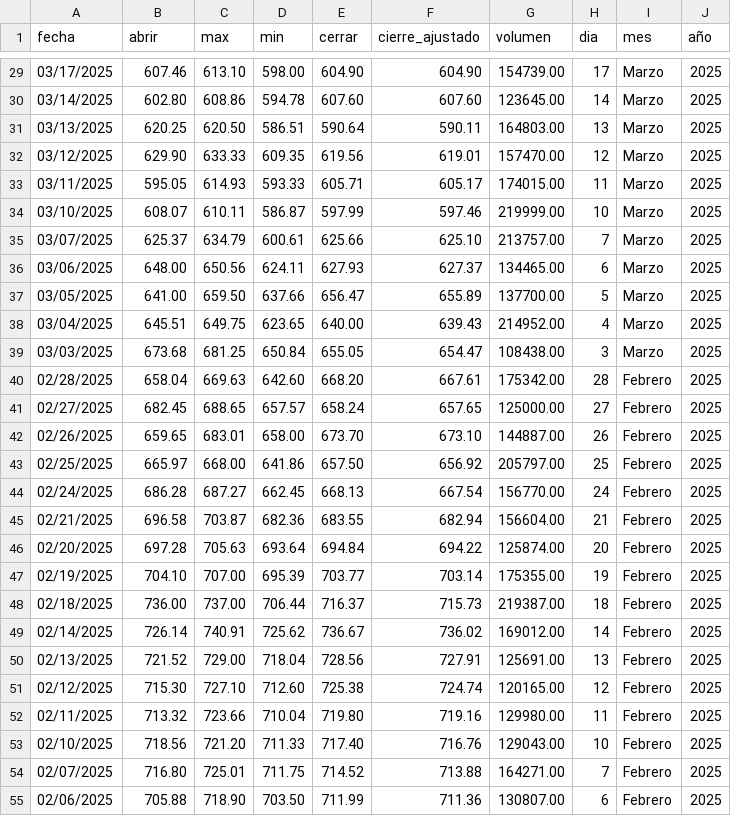
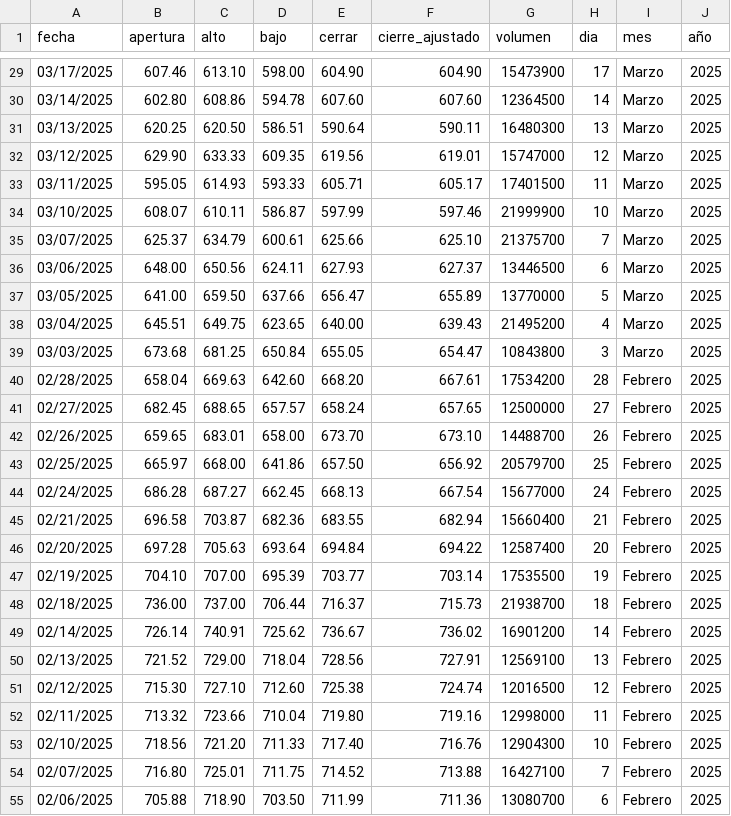
Before and after one commit to NikolTR/PIV_2025-1, a CSV file: src/piv/static/data/meta_history.csv, drawn as a sheet; only a part is shown, gaps mark what is left out; the diff covers the shown part only.

```diff
--- a/src/piv/static/data/meta_history.csv
+++ b/src/piv/static/data/meta_history.csv
@@ -1 +1 @@
-fecha,abrir,max,min,cerrar,cierre_ajustado,volumen,dia,mes,año
+fecha,apertura,alto,bajo,cerrar,cierre_ajustado,volumen,dia,mes,año
@@ -29,27 +29,27 @@ fecha,abrir,max,min,cerrar,cierre_ajustado,volumen,dia,mes,año
-03/17/2025,607.46,613.10,598.00,604.90,604.90,154739.00,17,Marzo,2025
-03/14/2025,602.80,608.86,594.78,607.60,607.60,123645.00,14,Marzo,2025
-03/13/2025,620.25,620.50,586.51,590.64,590.11,164803.00,13,Marzo,2025
-03/12/2025,629.90,633.33,609.35,619.56,619.01,157470.00,12,Marzo,2025
-03/11/2025,595.05,614.93,593.33,605.71,605.17,174015.00,11,Marzo,2025
-03/10/2025,608.07,610.11,586.87,597.99,597.46,219999.00,10,Marzo,2025
-03/07/2025,625.37,634.79,600.61,625.66,625.10,213757.00,7,Marzo,2025
-03/06/2025,648.00,650.56,624.11,627.93,627.37,134465.00,6,Marzo,2025
-03/05/2025,641.00,659.50,637.66,656.47,655.89,137700.00,5,Marzo,2025
-03/04/2025,645.51,649.75,623.65,640.00,639.43,214952.00,4,Marzo,2025
-03/03/2025,673.68,681.25,650.84,655.05,654.47,108438.00,3,Marzo,2025
-02/28/2025,658.04,669.63,642.60,668.20,667.61,175342.00,28,Febrero,2025
-02/27/2025,682.45,688.65,657.57,658.24,657.65,125000.00,27,Febrero,2025
-02/26/2025,659.65,683.01,658.00,673.70,673.10,144887.00,26,Febrero,2025
-02/25/2025,665.97,668.00,641.86,657.50,656.92,205797.00,25,Febrero,2025
-02/24/2025,686.28,687.27,662.45,668.13,667.54,156770.00,24,Febrero,2025
-02/21/2025,696.58,703.87,682.36,683.55,682.94,156604.00,21,Febrero,2025
-02/20/2025,697.28,705.63,693.64,694.84,694.22,125874.00,20,Febrero,2025
-02/19/2025,704.10,707.00,695.39,703.77,703.14,175355.00,19,Febrero,2025
-02/18/2025,736.00,737.00,706.44,716.37,715.73,219387.00,18,Febrero,2025
-02/14/2025,726.14,740.91,725.62,736.67,736.02,169012.00,14,Febrero,2025
-02/13/2025,721.52,729.00,718.04,728.56,727.91,125691.00,13,Febrero,2025
-02/12/2025,715.30,727.10,712.60,725.38,724.74,120165.00,12,Febrero,2025
-02/11/2025,713.32,723.66,710.04,719.80,719.16,129980.00,11,Febrero,2025
-02/10/2025,718.56,721.20,711.33,717.40,716.76,129043.00,10,Febrero,2025
-02/07/2025,716.80,725.01,711.75,714.52,713.88,164271.00,7,Febrero,2025
-02/06/2025,705.88,718.90,703.50,711.99,711.36,130807.00,6,Febrero,2025
+03/17/2025,607.46,613.10,598.00,604.90,604.90,15473900,17,Marzo,2025
+03/14/2025,602.80,608.86,594.78,607.60,607.60,12364500,14,Marzo,2025
+03/13/2025,620.25,620.50,586.51,590.64,590.11,16480300,13,Marzo,2025
+03/12/2025,629.90,633.33,609.35,619.56,619.01,15747000,12,Marzo,2025
+03/11/2025,595.05,614.93,593.33,605.71,605.17,17401500,11,Marzo,2025
+03/10/2025,608.07,610.11,586.87,597.99,597.46,21999900,10,Marzo,2025
+03/07/2025,625.37,634.79,600.61,625.66,625.10,21375700,7,Marzo,2025
+03/06/2025,648.00,650.56,624.11,627.93,627.37,13446500,6,Marzo,2025
+03/05/2025,641.00,659.50,637.66,656.47,655.89,13770000,5,Marzo,2025
+03/04/2025,645.51,649.75,623.65,640.00,639.43,21495200,4,Marzo,2025
+03/03/2025,673.68,681.25,650.84,655.05,654.47,10843800,3,Marzo,2025
+02/28/2025,658.04,669.63,642.60,668.20,667.61,17534200,28,Febrero,2025
+02/27/2025,682.45,688.65,657.57,658.24,657.65,12500000,27,Febrero,2025
+02/26/2025,659.65,683.01,658.00,673.70,673.10,14488700,26,Febrero,2025
+02/25/2025,665.97,668.00,641.86,657.50,656.92,20579700,25,Febrero,2025
+02/24/2025,686.28,687.27,662.45,668.13,667.54,15677000,24,Febrero,2025
+02/21/2025,696.58,703.87,682.36,683.55,682.94,15660400,21,Febrero,2025
+02/20/2025,697.28,705.63,693.64,694.84,694.22,12587400,20,Febrero,2025
+02/19/2025,704.10,707.00,695.39,703.77,703.14,17535500,19,Febrero,2025
+02/18/2025,736.00,737.00,706.44,716.37,715.73,21938700,18,Febrero,2025
+02/14/2025,726.14,740.91,725.62,736.67,736.02,16901200,14,Febrero,2025
+02/13/2025,721.52,729.00,718.04,728.56,727.91,12569100,13,Febrero,2025
+02/12/2025,715.30,727.10,712.60,725.38,724.74,12016500,12,Febrero,2025
+02/11/2025,713.32,723.66,710.04,719.80,719.16,12998000,11,Febrero,2025
+02/10/2025,718.56,721.20,711.33,717.40,716.76,12904300,10,Febrero,2025
+02/07/2025,716.80,725.01,711.75,714.52,713.88,16427100,7,Febrero,2025
+02/06/2025,705.88,718.90,703.50,711.99,711.36,13080700,6,Febrero,2025
```
Also changed, not shown: 140 edited cells elsewhere in this file.
